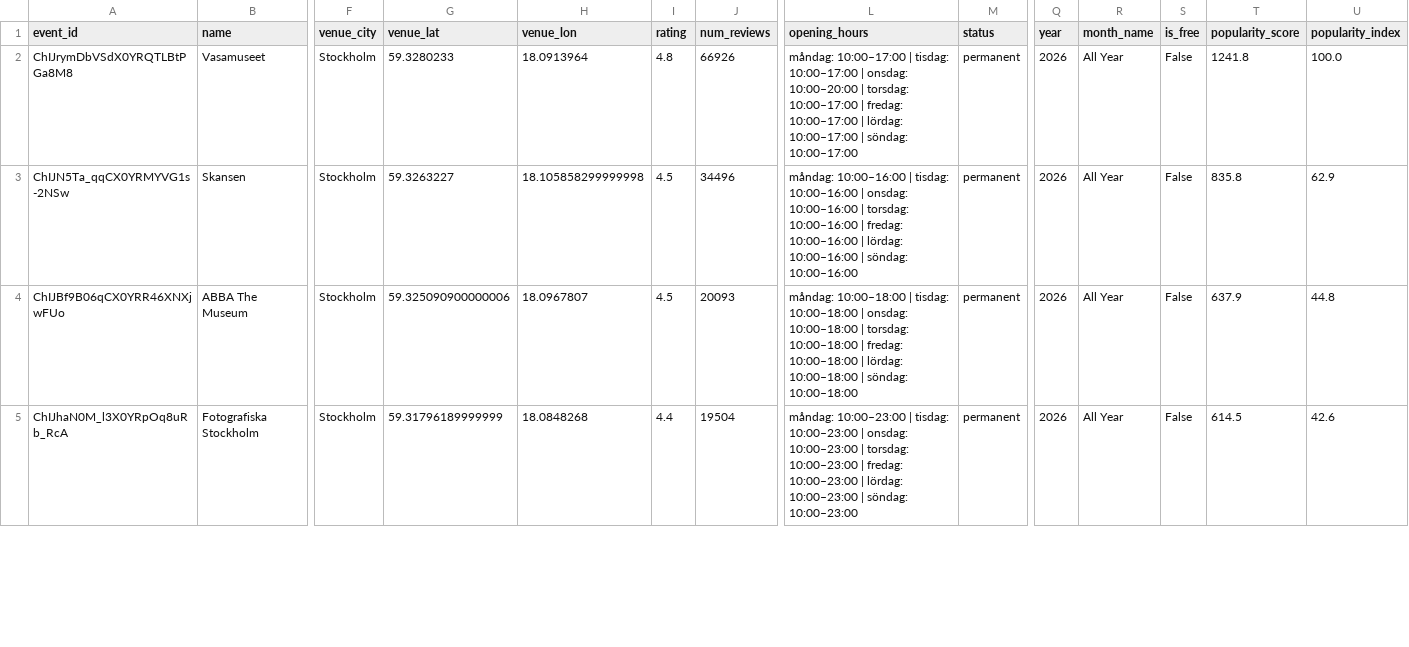
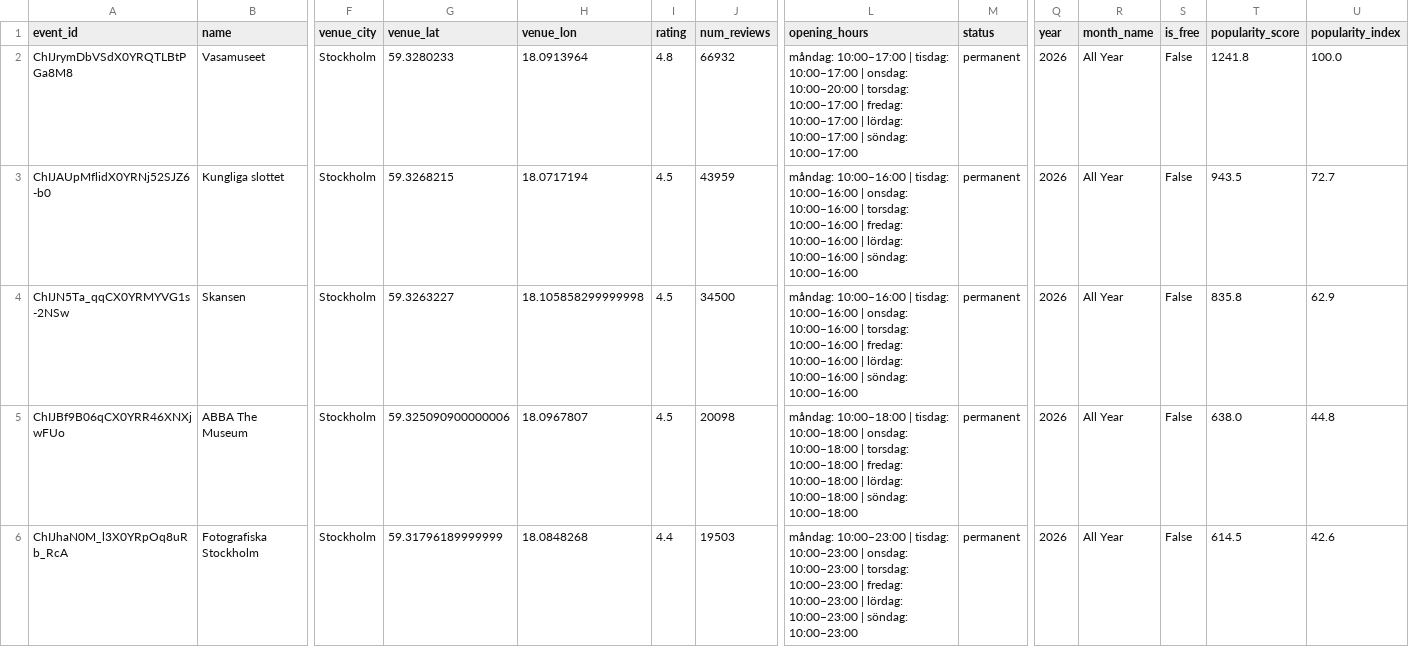
Before and after one commit to LisaYllander92/Visualization_project, a CSV file: api/stockholm_museums.csv, drawn as a sheet; only a part is shown, gaps mark what is left out; addresses are those after the commit; rows hold the shown columns only; the diff covers the shown part only; the diff names each change by its address in the sheet, - before the commit and + after, or states it on an @@ line.

```diff
--- a/api/stockholm_museums.csv
+++ b/api/stockholm_museums.csv
-J2 (num_reviews): 66926
+J2 (num_reviews): 66932
+row 3: ChIJAUpMflidX0YRNj52SJZ6-b0 | Kungliga slottet | Stockholm | 59.3268215 | 18.0717194 | 4.5 | 43959 | måndag: 10:00–16:00 | tisdag: 10:00–16:00 | onsdag: 10:00–16:00 | torsdag: 10:00–16:00 | fredag: 10:00–16:00 | lördag: 10:00–16:00 | söndag: 10:00–16:00 | permanent | 2026 | All Year | False | 943.5 | 72.7
-J4 (num_reviews): 34496
+J4 (num_reviews): 34500
-J5 (num_reviews): 20093
+J5 (num_reviews): 20098
-T5 (popularity_score): 637.9
+T5 (popularity_score): 638.0
-J6 (num_reviews): 19504
+J6 (num_reviews): 19503
```
Also changed, not shown: 1 removed row and 11 edited cells elsewhere in this file, 2 other files.
